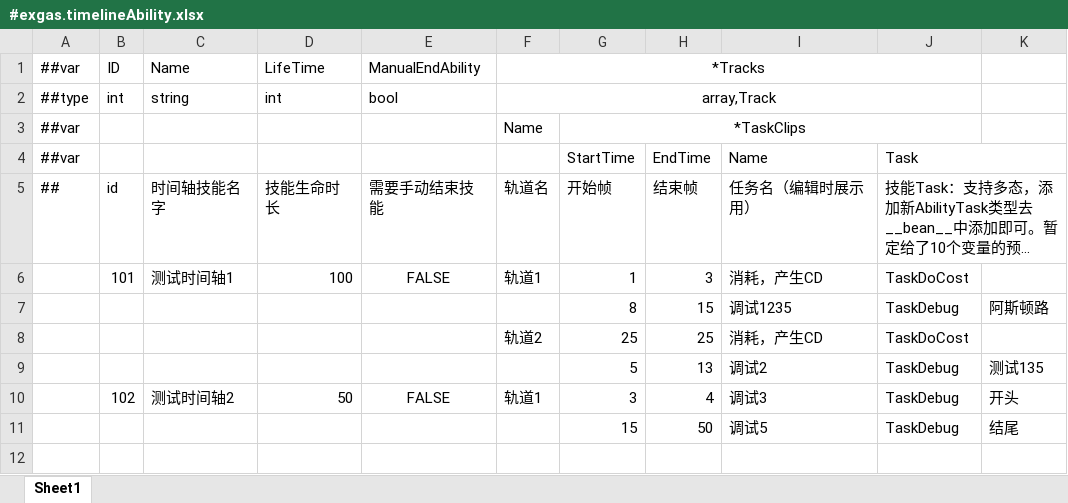
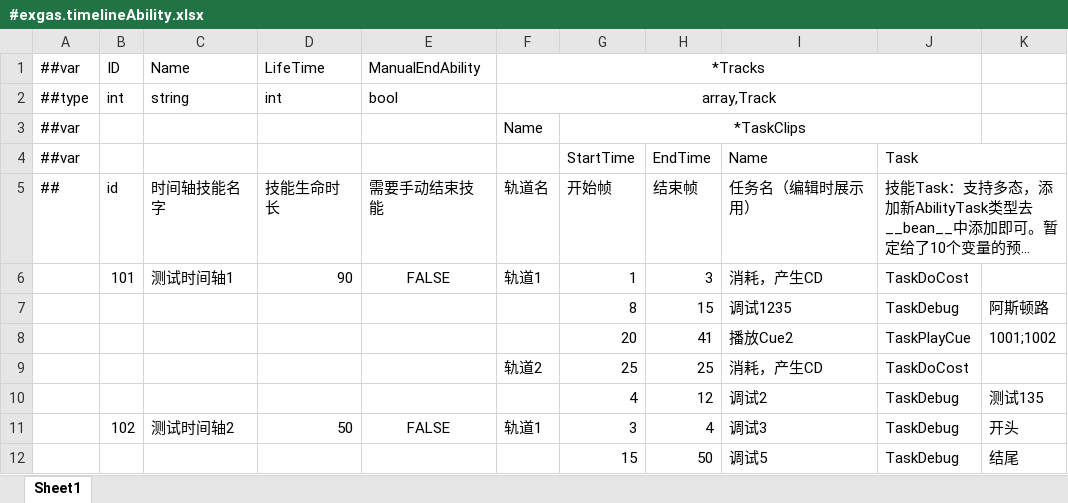
Before and after one commit to No78Vino/gameplay-ability-system-for-unity, an Excel workbook: ProjectConfigTable/exgas_config/Datas/#exgas.timelineAbility.xlsx, sheet Sheet1, drawn as a sheet; long unchanged cells end in …; values as stored, in another font and other column widths than the file's, no borders; addresses are those after the commit; the diff names each change by its address in the sheet, - before the commit and + after, or states it on an @@ line.

```diff
--- a/ProjectConfigTable/exgas_config/Datas/#exgas.timelineAbility.xlsx (sheet Sheet1)
+++ b/ProjectConfigTable/exgas_config/Datas/#exgas.timelineAbility.xlsx (sheet Sheet1)
-D6 (技能生命时长): 100
+D6 (技能生命时长): 90
+row 8:  |  |  |  |  |  | 20 | 41 | 播放Cue2 | TaskPlayCue | 1001;1002
-G10 (开始帧): 5
+G10 (开始帧): 4
-H10 (结束帧): 13
+H10 (结束帧): 12
```
Also changed, not shown: ProjectConfigTable/exgas_config/Datas/__beans__.xlsx, 9 other files.
